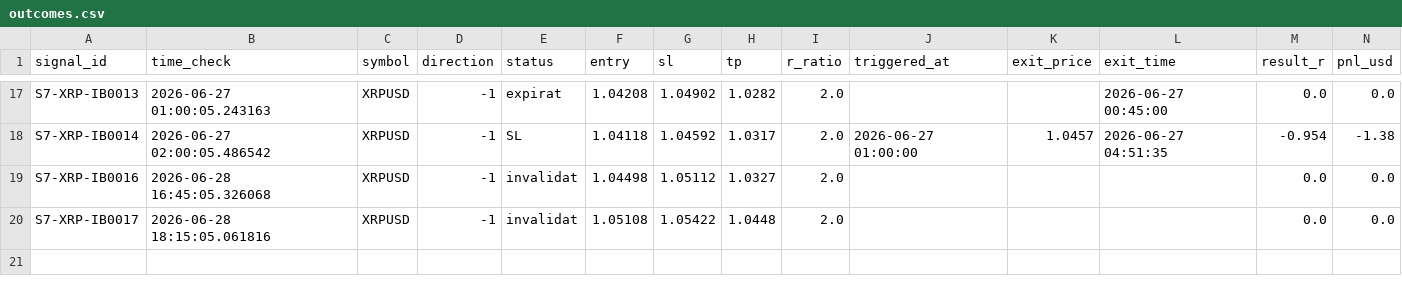
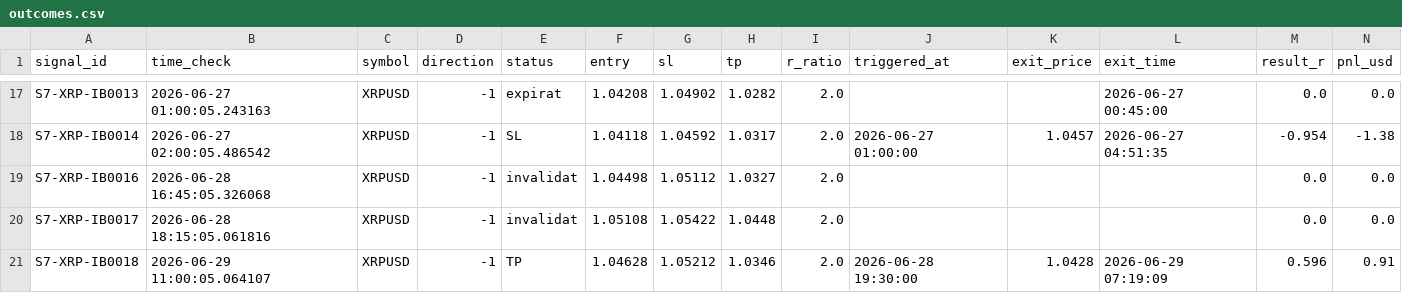
Before and after one commit to alexandrutarnicer-ai/trading-bot, a CSV file: data/live_signals/session7/outcomes.csv, drawn as a sheet; only a part is shown, gaps mark what is left out; the diff names each change by its address in the sheet, - before the commit and + after, or states it on an @@ line.

```diff
--- a/data/live_signals/session7/outcomes.csv
+++ b/data/live_signals/session7/outcomes.csv
+row 21: S7-XRP-IB0018 | 2026-06-29 11:00:05.064107 | XRPUSD | -1 | TP | 1.04628 | 1.05212 | 1.0346 | 2.0 | 2026-06-28 19:30:00 | 1.0428 | 2026-06-29 07:19:09 | 0.596 | 0.91
```
Also changed, not shown: data/live_signals/session1/signals.csv, data/live_signals/session11/outcomes.csv, 11 other files.
